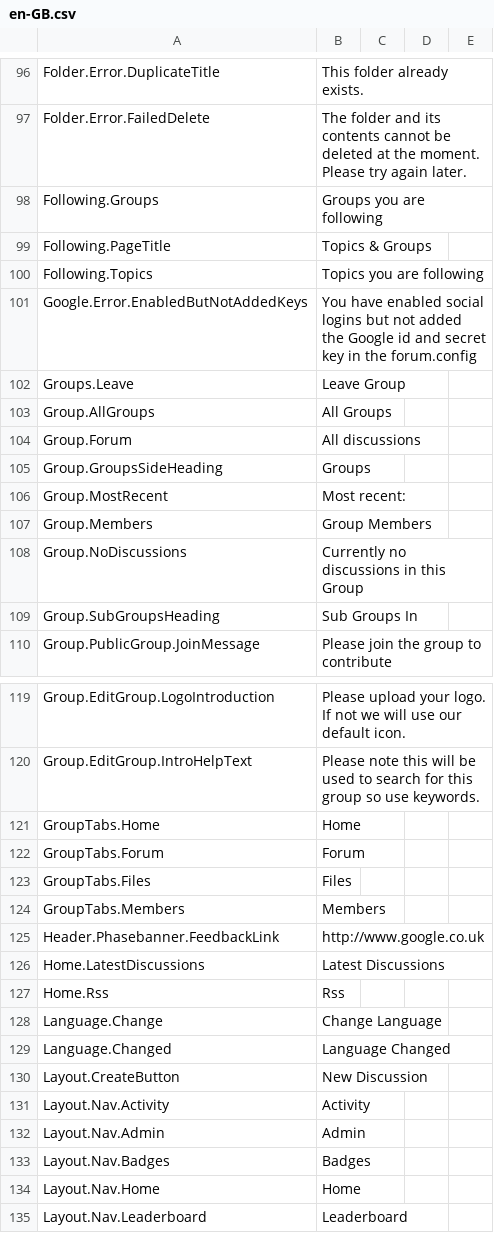
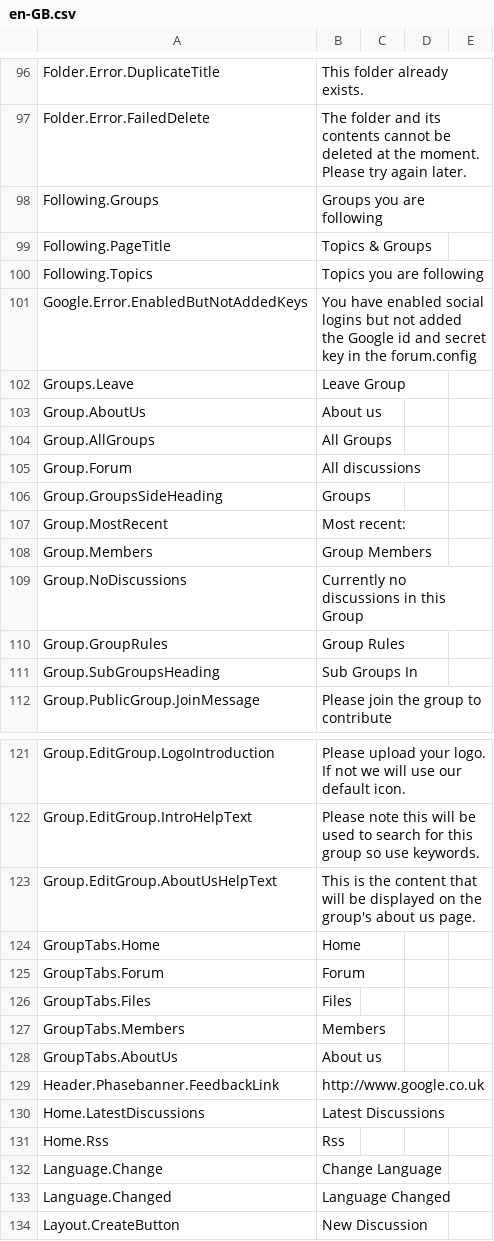
Before and after one commit to nhsengland/futurenhs, a CSV file: MVCForum/MVCForum.Website/Installer/en-GB.csv, drawn as a sheet; only a part is shown, gaps mark what is left out; the shorter side is filled out with more unchanged rows; the diff names each change by its address in the sheet, - before the commit and + after, or states it on an @@ line.

Commit message:
[MVCForum] Addition of new about us tab and edit information change to add group rules

```diff
--- a/MVCForum/MVCForum.Website/Installer/en-GB.csv
+++ b/MVCForum/MVCForum.Website/Installer/en-GB.csv
+row 103: Group.AboutUs | About us
+row 110: Group.GroupRules | Group Rules
+row 123: Group.EditGroup.AboutUsHelpText | This is the content that will be displayed on the group's about us page.
+row 128: GroupTabs.AboutUs | About us
```
Also changed, not shown: 22 other files.
